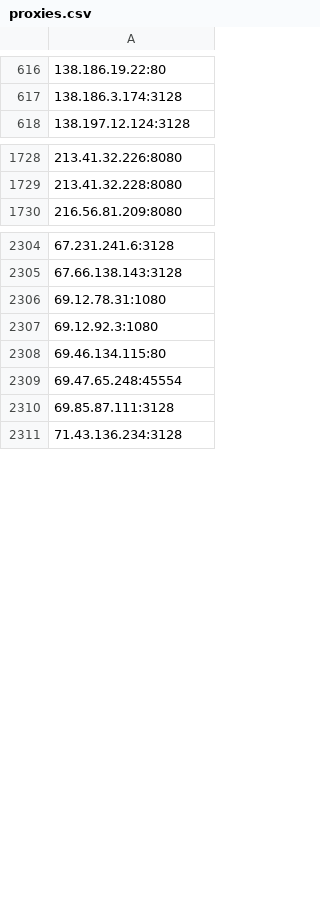
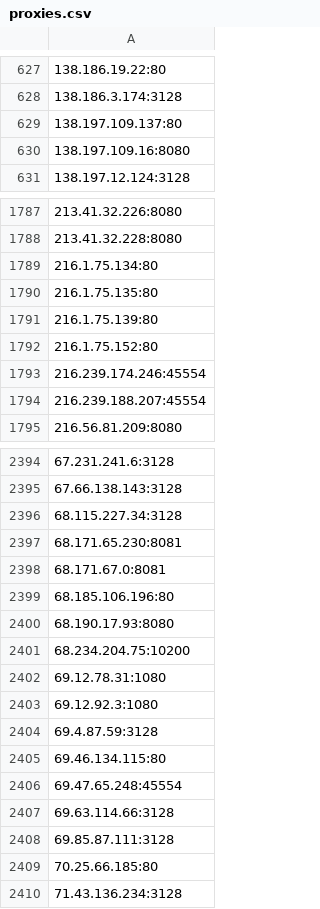
Before and after one commit to alekseystryukov/notebooks, a CSV file: proxies.csv, drawn as a sheet; only a part is shown, gaps mark what is left out; the diff covers the shown part only; the diff names each change by its address in the sheet, - before the commit and + after, or states it on an @@ line.

```diff
--- a/proxies.csv
+++ b/proxies.csv
+row 629: 138.197.109.137:80
+row 630: 138.197.109.16:8080
+row 1789: 216.1.75.134:80
+row 1790: 216.1.75.135:80
+row 1791: 216.1.75.139:80
+row 1792: 216.1.75.152:80
+row 1793: 216.239.174.246:45554
+row 1794: 216.239.188.207:45554
+row 2396: 68.115.227.34:3128
+row 2397: 68.171.65.230:8081
+row 2398: 68.171.67.0:8081
+row 2399: 68.185.106.196:80
+row 2400: 68.190.17.93:8080
+row 2401: 68.234.204.75:10200
+row 2404: 69.4.87.59:3128
+row 2407: 69.63.114.66:3128
+row 2409: 70.25.66.185:80
```
Also changed, not shown: 88 added rows elsewhere in this file, 4 other files.
